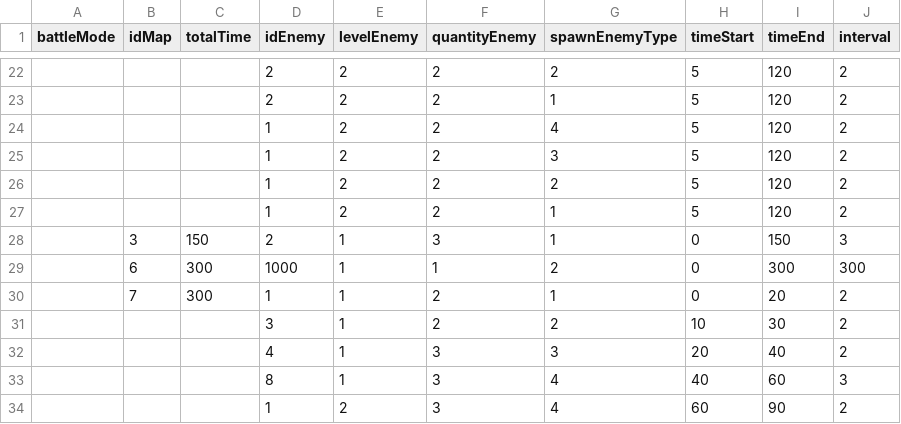
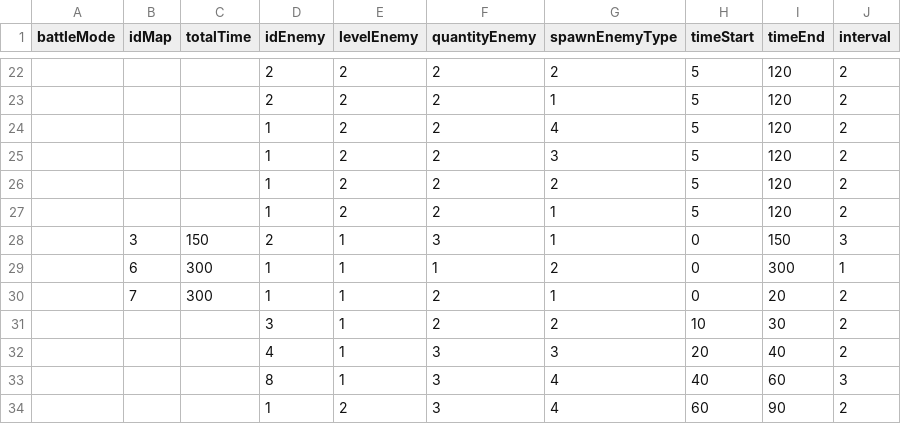
Before and after one commit to Giap2k4/survival, a CSV file: Assets/_Project/Csv/Feature/SpawnEnemy.csv, drawn as a sheet; only a part is shown, gaps mark what is left out; the diff names each change by its address in the sheet, - before the commit and + after, or states it on an @@ line.

Commit message:
update enemy

```diff
--- a/Assets/_Project/Csv/Feature/SpawnEnemy.csv
+++ b/Assets/_Project/Csv/Feature/SpawnEnemy.csv
-D29 (idEnemy): 1000
+D29 (idEnemy): 1
-J29 (interval): 300
+J29 (interval): 1
```
Also changed, not shown: 12 other files.
